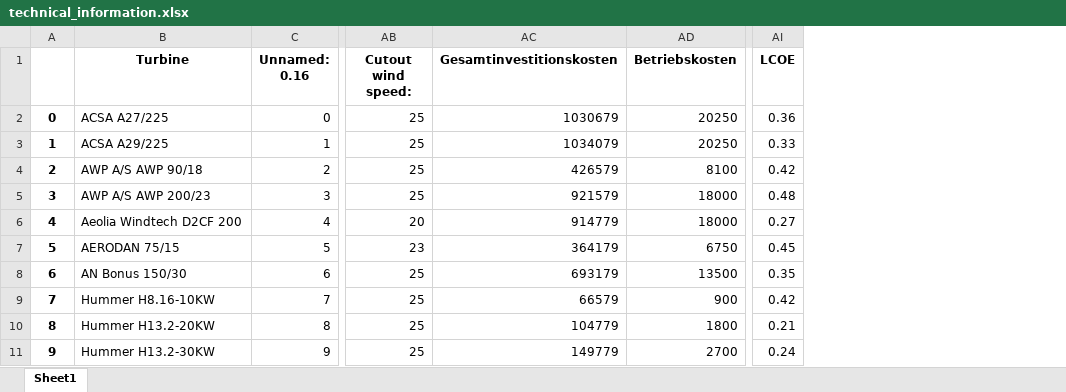
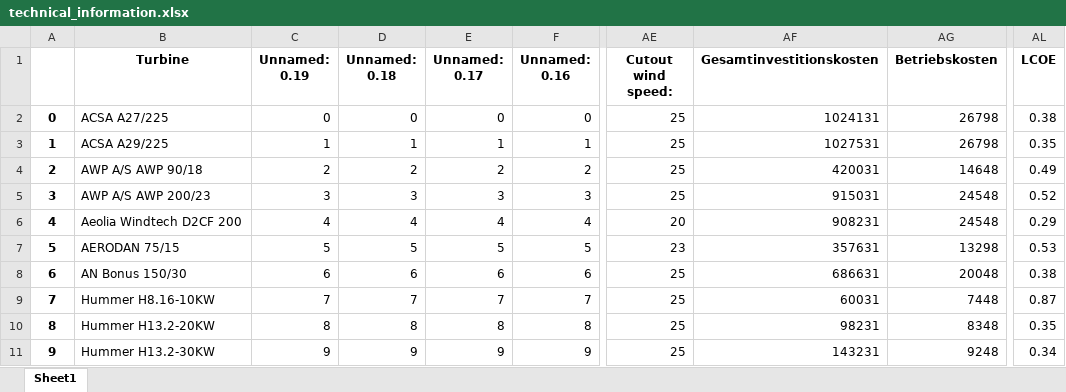
Before and after one commit to joda9/Windenergieanlage, an Excel workbook: data/technical_information.xlsx, sheet Sheet1, drawn as a sheet; only a part is shown, gaps mark what is left out; values as stored, in another font and other column widths than the file's, no borders; addresses are those after the commit; the diff covers the shown part only; the diff names each change by its address in the sheet, - before the commit and + after, or states it on an @@ line.

```diff
--- a/data/technical_information.xlsx (sheet Sheet1)
+++ b/data/technical_information.xlsx (sheet Sheet1)
+column C (Unnamed: 0.19), rows 2-11: 0 | 1 | 2 | 3 | 4 | 5 | 6 | 7 | 8 | 9
+column D (Unnamed: 0.18), rows 2-11: 0 | 1 | 2 | 3 | 4 | 5 | 6 | 7 | 8 | 9
+column E (Unnamed: 0.17), rows 2-11: 0 | 1 | 2 | 3 | 4 | 5 | 6 | 7 | 8 | 9
-AF2 (Gesamtinvestitionskosten): 1030679
+AF2 (Gesamtinvestitionskosten): 1024131
-AG2:AG3 (Betriebskosten): 20250
+AG2:AG3 (Betriebskosten): 26798
-AL2 (LCOE): 0.36
+AL2 (LCOE): 0.38
-AF3 (Gesamtinvestitionskosten): 1034079
+AF3 (Gesamtinvestitionskosten): 1027531
-AL3 (LCOE): 0.33
+AL3 (LCOE): 0.35
-AF4 (Gesamtinvestitionskosten): 426579
+AF4 (Gesamtinvestitionskosten): 420031
-AG4 (Betriebskosten): 8100
+AG4 (Betriebskosten): 14648
-AL4 (LCOE): 0.42
+AL4 (LCOE): 0.49
-AF5 (Gesamtinvestitionskosten): 921579
+AF5 (Gesamtinvestitionskosten): 915031
-AG5:AG6 (Betriebskosten): 18000
+AG5:AG6 (Betriebskosten): 24548
-AL5 (LCOE): 0.48
+AL5 (LCOE): 0.52
-AF6 (Gesamtinvestitionskosten): 914779
+AF6 (Gesamtinvestitionskosten): 908231
-AL6 (LCOE): 0.27
+AL6 (LCOE): 0.29
-AF7 (Gesamtinvestitionskosten): 364179
+AF7 (Gesamtinvestitionskosten): 357631
-AG7 (Betriebskosten): 6750
+AG7 (Betriebskosten): 13298
-AL7 (LCOE): 0.45
+AL7 (LCOE): 0.53
-AF8 (Gesamtinvestitionskosten): 693179
+AF8 (Gesamtinvestitionskosten): 686631
-AG8 (Betriebskosten): 13500
+AG8 (Betriebskosten): 20048
-AL8 (LCOE): 0.35
+AL8 (LCOE): 0.38
-AF9 (Gesamtinvestitionskosten): 66579
+AF9 (Gesamtinvestitionskosten): 60031
-AG9 (Betriebskosten): 900
+AG9 (Betriebskosten): 7448
-AL9 (LCOE): 0.42
+AL9 (LCOE): 0.87
-AF10 (Gesamtinvestitionskosten): 104779
+AF10 (Gesamtinvestitionskosten): 98231
-AG10 (Betriebskosten): 1800
+AG10 (Betriebskosten): 8348
-AL10 (LCOE): 0.21
+AL10 (LCOE): 0.35
-AF11 (Gesamtinvestitionskosten): 149779
+AF11 (Gesamtinvestitionskosten): 143231
-AG11 (Betriebskosten): 2700
+AG11 (Betriebskosten): 9248
-AL11 (LCOE): 0.24
+AL11 (LCOE): 0.34
```
Also changed, not shown: 177 edited cells elsewhere in this sheet, 10 other files.
